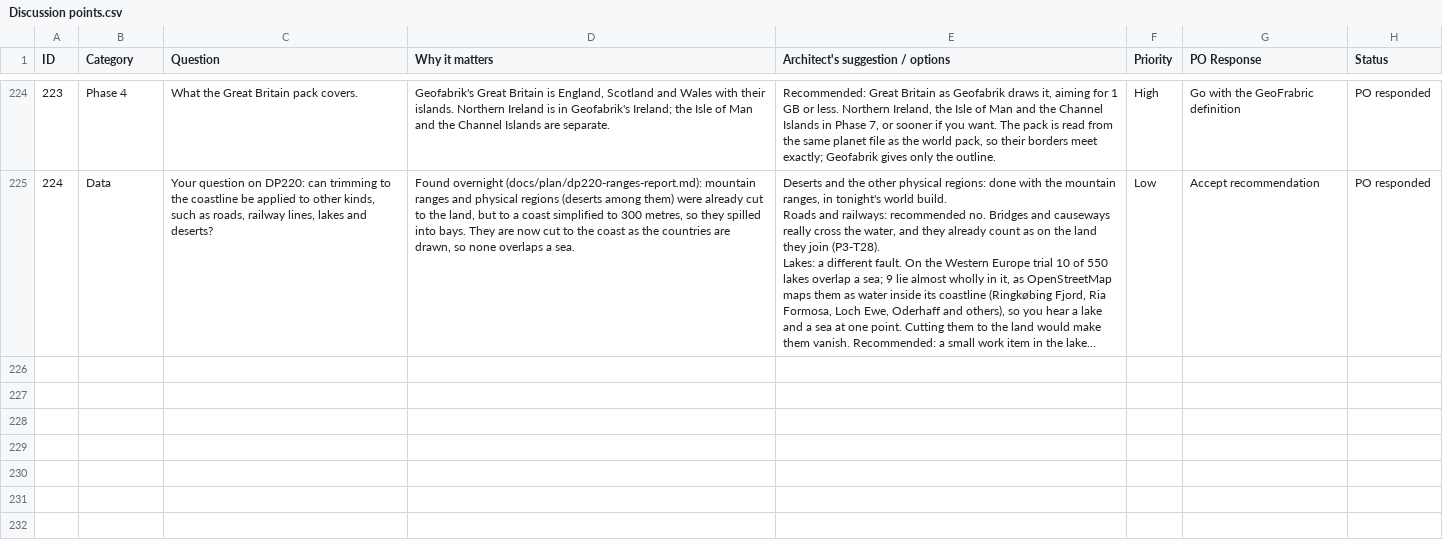
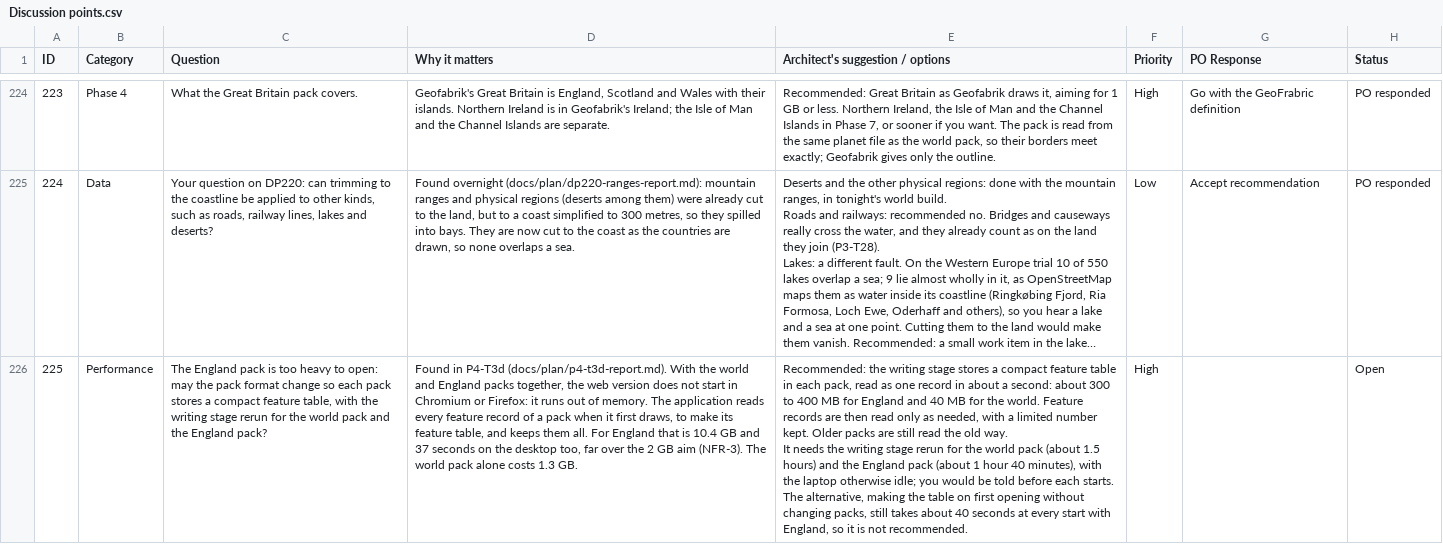
Before and after one commit to Chessel85/TobyMap, a CSV file: docs/design/Discussion points.csv, drawn as a sheet; only a part is shown, gaps mark what is left out; long unchanged cells end in …; ↵ is a line break in a cell; the diff names each change by its address in the sheet, - before the commit and + after, or states it on an @@ line.

```diff
--- a/docs/design/Discussion points.csv
+++ b/docs/design/Discussion points.csv
+row 226: 225 | Performance | The England pack is too heavy to open: may the pack format change so each pack stores a compact feature table, with the writing stage rerun for the world pack and the England pack? | Found in P4-T3d (docs/plan/p4-t3d-report.md). With the world and England packs together, the web version does not start in Chromium or Firefox: it runs out of memory. The application reads every feature record of a pack when it first draws, to make its feature table, and keeps them all. For England that is 10.4 GB and 37 seconds on the desktop too, far over the 2 GB aim (NFR-3). The world pack alone costs 1.3 GB. | Recommended: the writing stage stores a compact feature table in each pack, read as one record in about a second: about 300 to 400 MB for England and 40 MB for the world. Feature records are then read only as needed, with a limited number kept. Older packs are still read the old way. ↵ It needs the writing stage rerun for the world pack (about 1.5 hours) and the England pack (about 1 hour 40 minutes), with the laptop otherwise idle; you would be told before each starts. ↵ The alternative, making the table on first opening without changing packs, still takes about 40 seconds at every start with England, so it is not recommended. | High |  | Open
```
Also changed, not shown: 9 other files.
